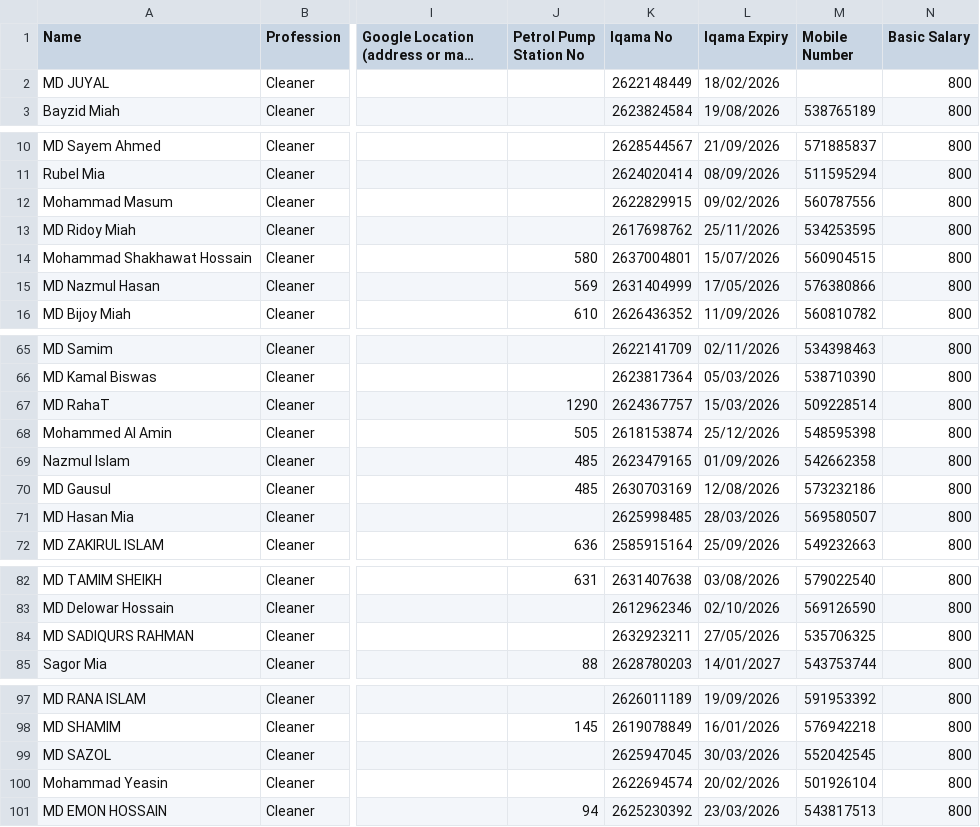
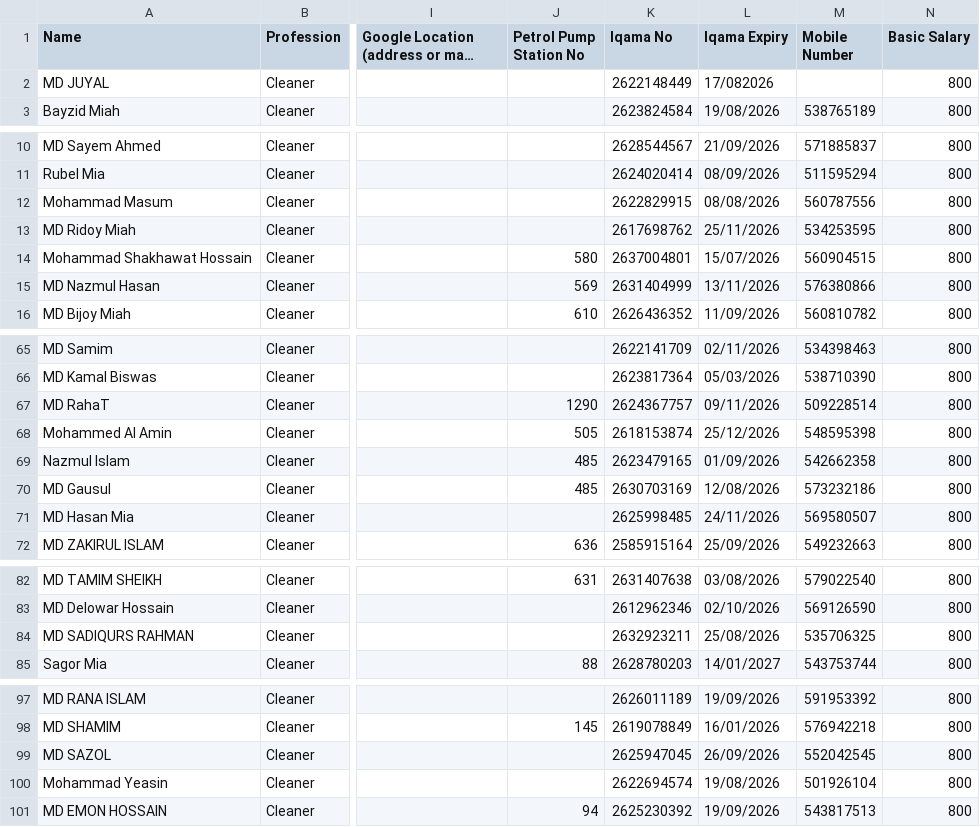
Before and after one commit to Mehboob451/workforce-roster, a CSV file: Data.csv, drawn as a sheet; only a part is shown, gaps mark what is left out; long unchanged cells end in …; the diff names each change by its address in the sheet, - before the commit and + after, or states it on an @@ line.

Commit message:
Auto-save from ARM Dashboard interface

```diff
--- a/Data.csv
+++ b/Data.csv
-L2 (Iqama Expiry): 18/02/2026
+L2 (Iqama Expiry): 17/082026
-L12 (Iqama Expiry): 09/02/2026
+L12 (Iqama Expiry): 08/08/2026
-L15 (Iqama Expiry): 17/05/2026
+L15 (Iqama Expiry): 13/11/2026
-L67 (Iqama Expiry): 15/03/2026
+L67 (Iqama Expiry): 09/11/2026
-L71 (Iqama Expiry): 28/03/2026
+L71 (Iqama Expiry): 24/11/2026
-L84 (Iqama Expiry): 27/05/2026
+L84 (Iqama Expiry): 25/08/2026
-L99 (Iqama Expiry): 30/03/2026
+L99 (Iqama Expiry): 26/09/2026
-L100 (Iqama Expiry): 20/02/2026
+L100 (Iqama Expiry): 19/08/2026
-L101 (Iqama Expiry): 23/03/2026
+L101 (Iqama Expiry): 19/09/2026
```
